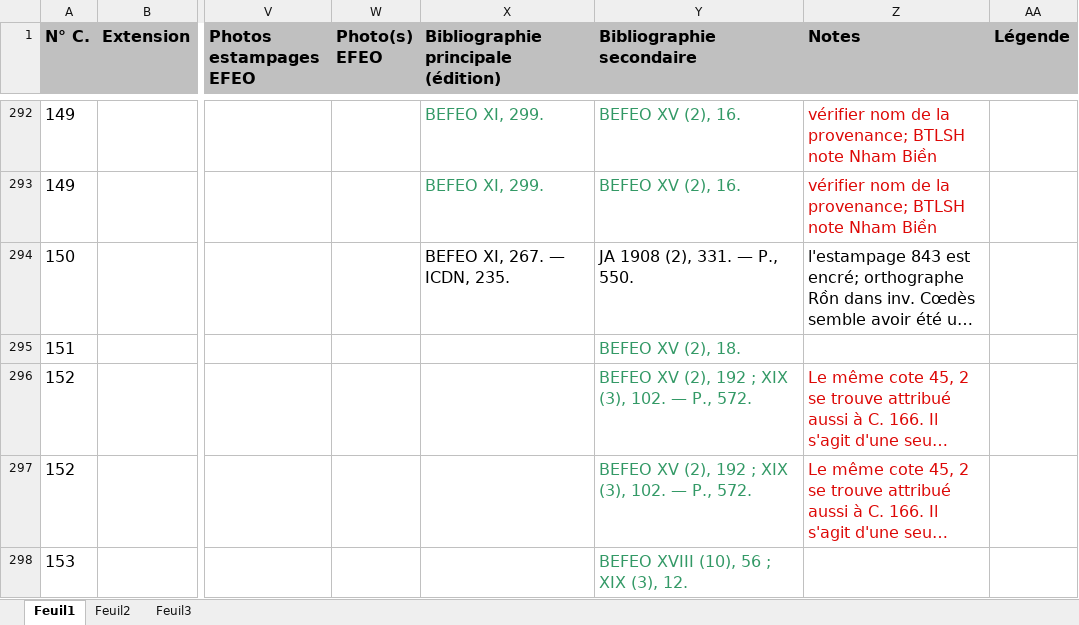
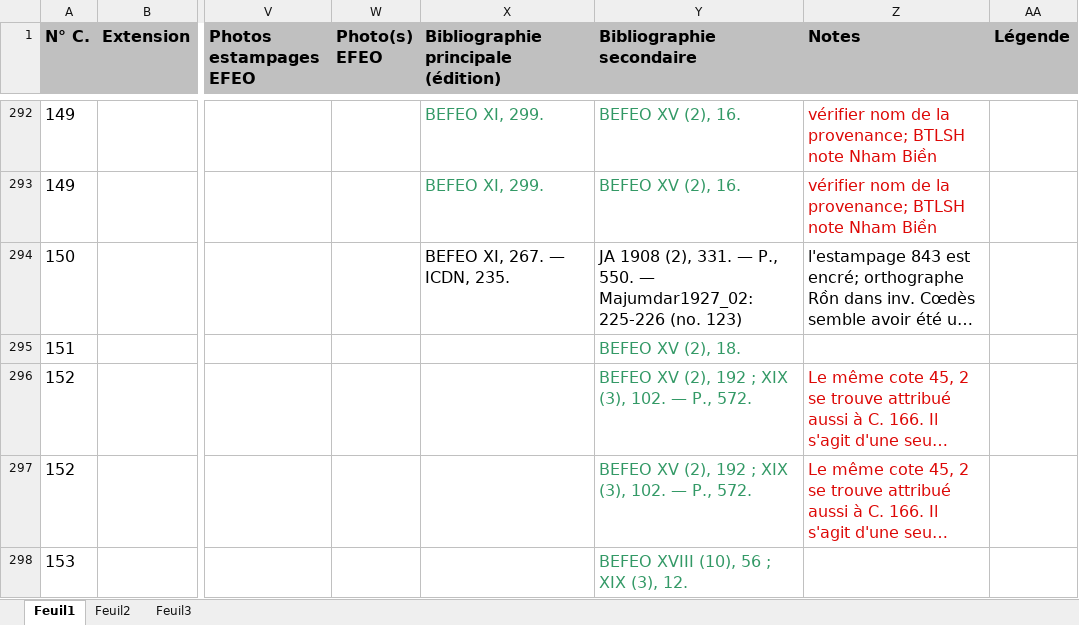
Before and after one commit to erc-dharma/tfc-campa-epigraphy, an Excel workbook: metadata/InventaireCampa.xlsx, sheet Feuil1, drawn as a sheet; only a part is shown, gaps mark what is left out; long unchanged cells end in …; values as stored, in another font and other column widths than the file's, no borders; the diff names each change by its address in the sheet, - before the commit and + after, or states it on an @@ line.

```diff
--- a/metadata/InventaireCampa.xlsx (sheet Feuil1)
+++ b/metadata/InventaireCampa.xlsx (sheet Feuil1)
-Y294 (Bibliographie secondaire): …P., 550.
+Y294 (Bibliographie secondaire): …P., 550. — Majumdar1927_02: 225-226 (no. 123)
```
Also changed, not shown: 3 other files.
